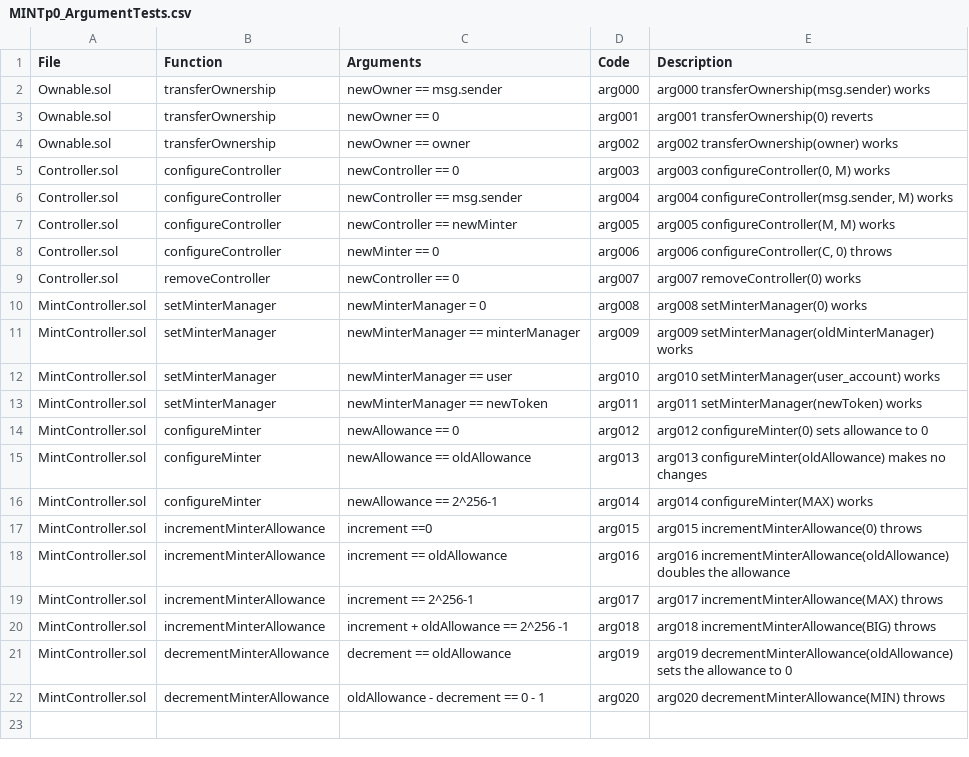
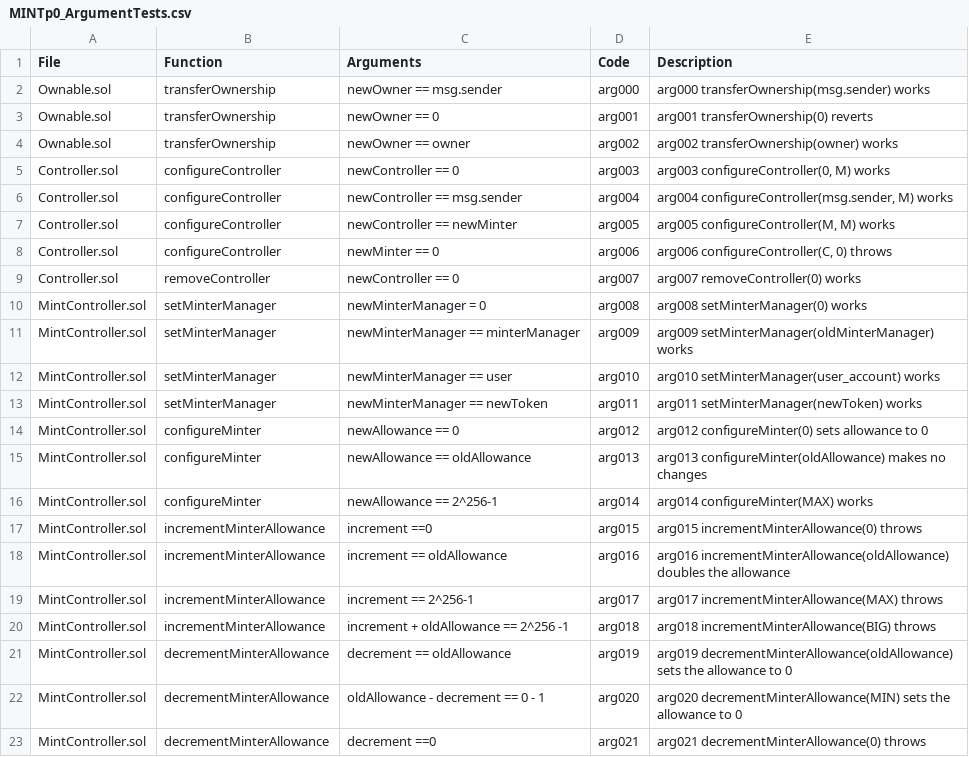
Before and after one commit to circlefin/stablecoin-evm, a CSV file: verification/Spreadsheets/MINTp0_ArgumentTests.csv, drawn as a sheet.

Commit message:
Fixing tests failures

```diff
--- a/verification/Spreadsheets/MINTp0_ArgumentTests.csv
+++ b/verification/Spreadsheets/MINTp0_ArgumentTests.csv
@@ -21,2 +21,3 @@ MintController.sol,incrementMinterAllowance,increment + oldAllowance == 2^256 -1
 MintController.sol,decrementMinterAllowance,decrement == oldAllowance,arg019,arg019 decrementMinterAllowance(oldAllowance) sets the allowance to 0
-MintController.sol,decrementMinterAllowance,oldAllowance - decrement == 0 - 1,arg020,arg020 decrementMinterAllowance(MIN) throws
+MintController.sol,decrementMinterAllowance,oldAllowance - decrement == 0 - 1,arg020,arg020 decrementMinterAllowance(MIN) sets the allowance to 0
+MintController.sol,decrementMinterAllowance,decrement ==0,arg021,arg021 decrementMinterAllowance(0) throws
```
Also changed, not shown: 4 other files.
